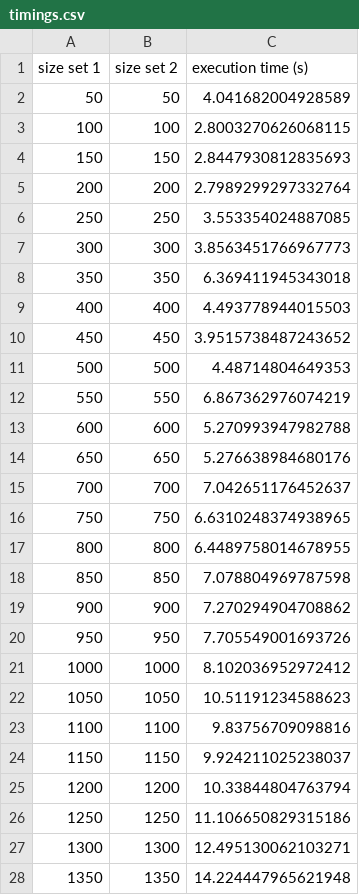
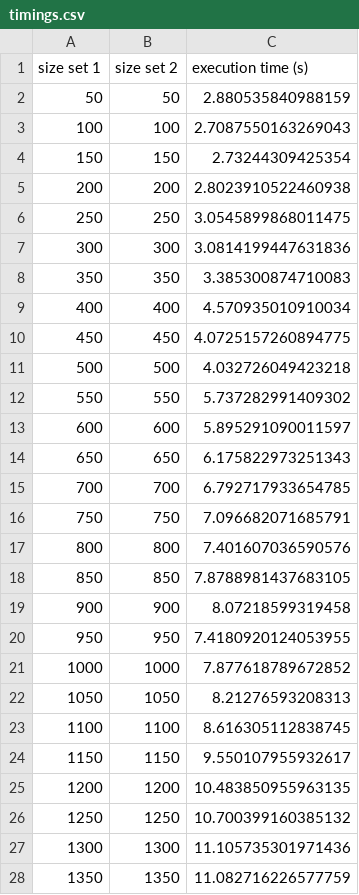
Before and after one commit to MEGA-GO/MegaGO, a CSV file: timing/timings.csv, drawn as a sheet; only a part is shown; the diff covers the shown part only.

```diff
--- a/timing/timings.csv
+++ b/timing/timings.csv
@@ -1,28 +1,28 @@
 size set 1,size set 2,execution time (s)
-50,50,4.041682004928589
-100,100,2.8003270626068115
-150,150,2.8447930812835693
-200,200,2.7989299297332764
-250,250,3.553354024887085
-300,300,3.8563451766967773
-350,350,6.369411945343018
-400,400,4.493778944015503
-450,450,3.9515738487243652
-500,500,4.48714804649353
-550,550,6.867362976074219
-600,600,5.270993947982788
-650,650,5.276638984680176
-700,700,7.042651176452637
-750,750,6.6310248374938965
-800,800,6.4489758014678955
-850,850,7.078804969787598
-900,900,7.270294904708862
-950,950,7.705549001693726
-1000,1000,8.102036952972412
-1050,1050,10.51191234588623
-1100,1100,9.83756709098816
-1150,1150,9.924211025238037
-1200,1200,10.33844804763794
-1250,1250,11.106650829315186
-1300,1300,12.495130062103271
-1350,1350,14.224447965621948
+50,50,2.880535840988159
+100,100,2.7087550163269043
+150,150,2.73244309425354
+200,200,2.8023910522460938
+250,250,3.0545899868011475
+300,300,3.0814199447631836
+350,350,3.385300874710083
+400,400,4.570935010910034
+450,450,4.0725157260894775
+500,500,4.032726049423218
+550,550,5.737282991409302
+600,600,5.895291090011597
+650,650,6.175822973251343
+700,700,6.792717933654785
+750,750,7.096682071685791
+800,800,7.401607036590576
+850,850,7.8788981437683105
+900,900,8.07218599319458
+950,950,7.4180920124053955
+1000,1000,7.877618789672852
+1050,1050,8.21276593208313
+1100,1100,8.616305112838745
+1150,1150,9.550107955932617
+1200,1200,10.483850955963135
+1250,1250,10.700399160385132
+1300,1300,11.105735301971436
+1350,1350,11.082716226577759
```
Also changed, not shown: 17 removed rows and 28 edited cells elsewhere in this file, 13 other files.
